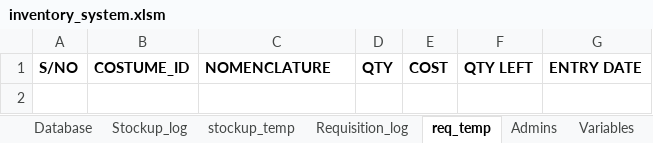
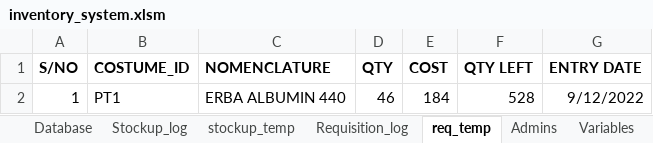
Before and after one commit to Biob-scientist/VBA-inventory, an Excel workbook: inventory_system.xlsm, sheet req_temp, drawn as a sheet; values as stored, in another font and other column widths than the file's, no borders; the diff names each change by its address in the sheet, - before the commit and + after, or states it on an @@ line.

```diff
--- a/inventory_system.xlsm (sheet req_temp)
+++ b/inventory_system.xlsm (sheet req_temp)
+row 2: 1 | PT1 | ERBA ALBUMIN 440 | 46 | 184 | 528 | 9/12/2022
```
Also changed, not shown: sheet Stockup_log, sheet stockup_temp, sheet Database, sheet Requisition_log.
